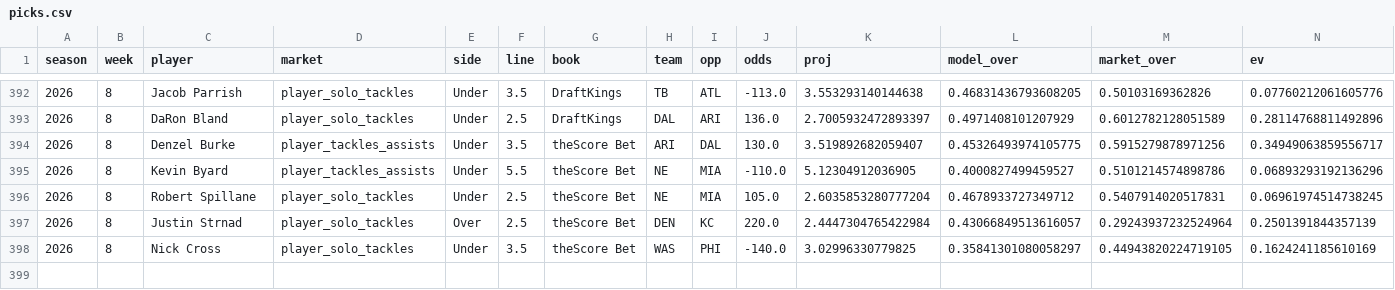
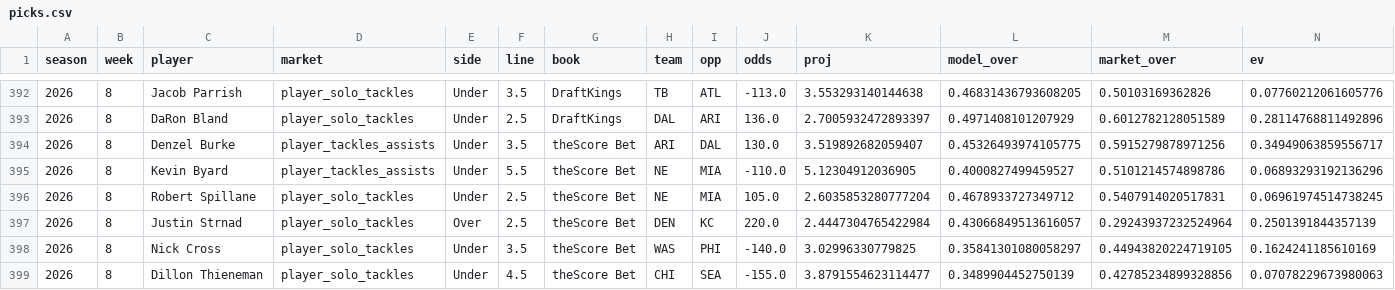
Before and after one commit to EvanDAmours/ArvellsStinkySlammerModel, a CSV file: data/picks.csv, drawn as a sheet; only a part is shown, gaps mark what is left out; rows hold the shown columns only; the diff names each change by its address in the sheet, - before the commit and + after, or states it on an @@ line.

Commit message:
Lines 2026-11-02T21:51

```diff
--- a/data/picks.csv
+++ b/data/picks.csv
+row 399: 2026 | 8 | Dillon Thieneman | player_solo_tackles | Under | 4.5 | theScore Bet | CHI | SEA | -155.0 | 3.8791554623114477 | 0.3489904452750139 | 0.42785234899328856 | 0.07078229673980063
```
Also changed, not shown: 5 other files.
